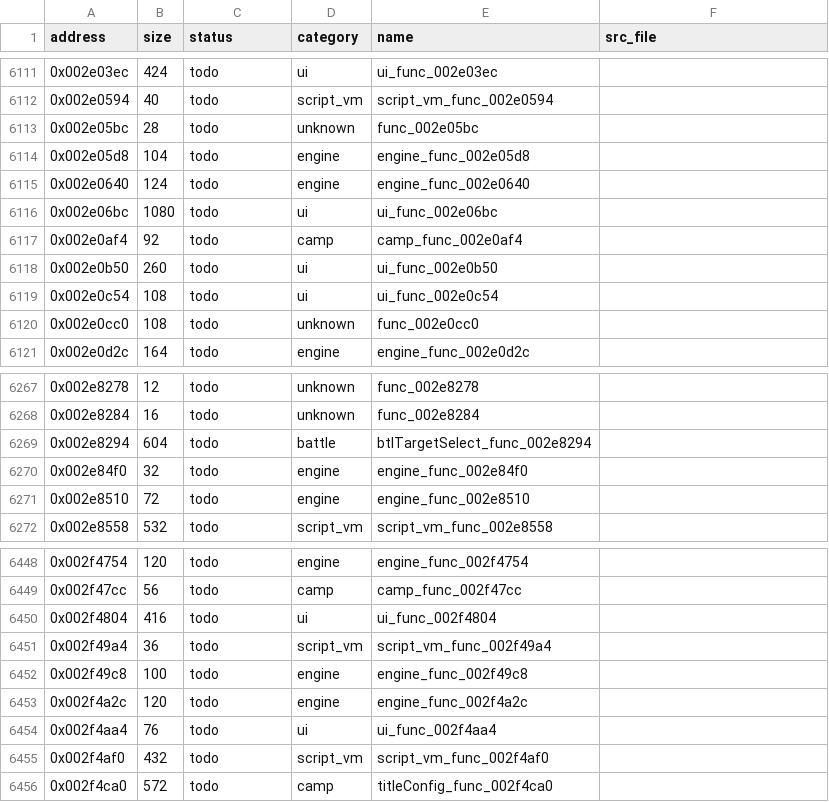
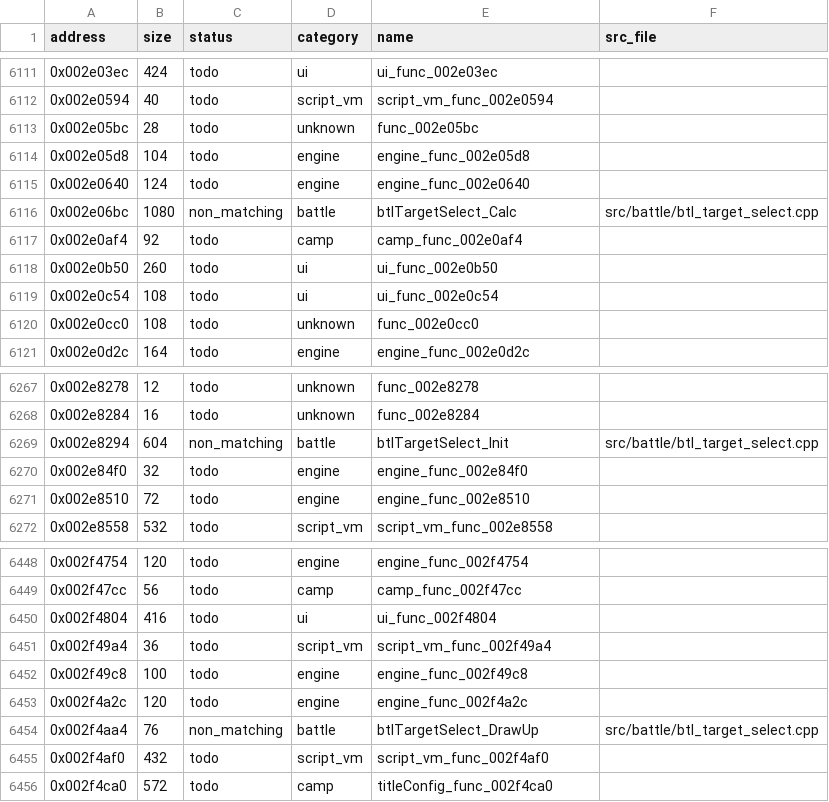
Before and after one commit to Guchdog/SMT4-decomp, a CSV file: config/functions.csv, drawn as a sheet; only a part is shown, gaps mark what is left out.

Commit message:
feat(battle): implement btlTargetSelect target reticle and cursor system (+1,760 B)

```diff
--- a/config/functions.csv
+++ b/config/functions.csv
@@ -6115,3 +6115,3 @@ address,size,status,category,name,src_file
 0x002e0640,124,todo,engine,engine_func_002e0640,
-0x002e06bc,1080,todo,ui,ui_func_002e06bc,
+0x002e06bc,1080,non_matching,battle,btlTargetSelect_Calc,src/battle/btl_target_select.cpp
 0x002e0af4,92,todo,camp,camp_func_002e0af4,
@@ -6268,3 +6268,3 @@ address,size,status,category,name,src_file
 0x002e8284,16,todo,unknown,func_002e8284,
-0x002e8294,604,todo,battle,btlTargetSelect_func_002e8294,
+0x002e8294,604,non_matching,battle,btlTargetSelect_Init,src/battle/btl_target_select.cpp
 0x002e84f0,32,todo,engine,engine_func_002e84f0,
@@ -6453,3 +6453,3 @@ address,size,status,category,name,src_file
 0x002f4a2c,120,todo,engine,engine_func_002f4a2c,
-0x002f4aa4,76,todo,ui,ui_func_002f4aa4,
+0x002f4aa4,76,non_matching,battle,btlTargetSelect_DrawUp,src/battle/btl_target_select.cpp
 0x002f4af0,432,todo,script_vm,script_vm_func_002f4af0,
```
Also changed, not shown: 6 other files.
